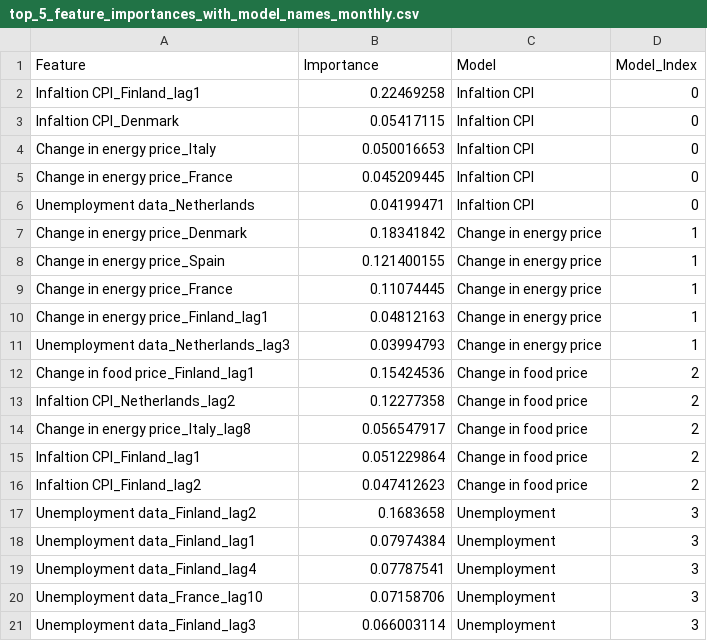
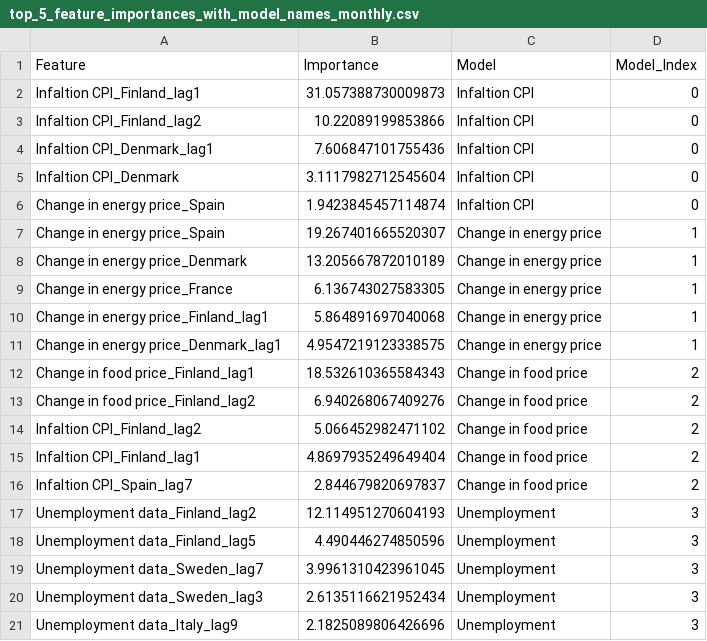
Before and after one commit to Rickard98/MIN_MAKRO_BORD, a CSV file: MakroDashboard/data/ML feature importance/top_5_feature_importances_with_model_names_monthly.csv, drawn as a sheet.

```diff
--- a/MakroDashboard/data/ML feature importance/top_5_feature_importances_with_model_names_monthly.csv
+++ b/MakroDashboard/data/ML feature importance/top_5_feature_importances_with_model_names_monthly.csv
@@ -1,21 +1,21 @@
 Feature,Importance,Model,Model_Index
-Infaltion CPI_Finland_lag1,0.22469258,Infaltion CPI,0
-Infaltion CPI_Denmark,0.05417115,Infaltion CPI,0
-Change in energy price_Italy,0.050016653,Infaltion CPI,0
-Change in energy price_France,0.045209445,Infaltion CPI,0
-Unemployment data_Netherlands,0.04199471,Infaltion CPI,0
-Change in energy price_Denmark,0.18341842,Change in energy price,1
-Change in energy price_Spain,0.121400155,Change in energy price,1
-Change in energy price_France,0.11074445,Change in energy price,1
-Change in energy price_Finland_lag1,0.04812163,Change in energy price,1
-Unemployment data_Netherlands_lag3,0.03994793,Change in energy price,1
-Change in food price_Finland_lag1,0.15424536,Change in food price,2
-Infaltion CPI_Netherlands_lag2,0.12277358,Change in food price,2
-Change in energy price_Italy_lag8,0.056547917,Change in food price,2
-Infaltion CPI_Finland_lag1,0.051229864,Change in food price,2
-Infaltion CPI_Finland_lag2,0.047412623,Change in food price,2
-Unemployment data_Finland_lag2,0.1683658,Unemployment,3
-Unemployment data_Finland_lag1,0.07974384,Unemployment,3
-Unemployment data_Finland_lag4,0.07787541,Unemployment,3
-Unemployment data_France_lag10,0.07158706,Unemployment,3
-Unemployment data_Finland_lag3,0.066003114,Unemployment,3
+Infaltion CPI_Finland_lag1,31.057388730009873,Infaltion CPI,0
+Infaltion CPI_Finland_lag2,10.22089199853866,Infaltion CPI,0
+Infaltion CPI_Denmark_lag1,7.606847101755436,Infaltion CPI,0
+Infaltion CPI_Denmark,3.1117982712545604,Infaltion CPI,0
+Change in energy price_Spain,1.9423845457114874,Infaltion CPI,0
+Change in energy price_Spain,19.267401665520307,Change in energy price,1
+Change in energy price_Denmark,13.205667872010189,Change in energy price,1
+Change in energy price_France,6.136743027583305,Change in energy price,1
+Change in energy price_Finland_lag1,5.864891697040068,Change in energy price,1
+Change in energy price_Denmark_lag1,4.9547219123338575,Change in energy price,1
+Change in food price_Finland_lag1,18.532610365584343,Change in food price,2
+Change in food price_Finland_lag2,6.940268067409276,Change in food price,2
+Infaltion CPI_Finland_lag2,5.066452982471102,Change in food price,2
+Infaltion CPI_Finland_lag1,4.8697935249649404,Change in food price,2
+Infaltion CPI_Spain_lag7,2.844679820697837,Change in food price,2
+Unemployment data_Finland_lag2,12.114951270604193,Unemployment,3
+Unemployment data_Finland_lag5,4.490446274850596,Unemployment,3
+Unemployment data_Sweden_lag7,3.9961310423961045,Unemployment,3
+Unemployment data_Sweden_lag3,2.6135116621952434,Unemployment,3
+Unemployment data_Italy_lag9,2.1825089806426696,Unemployment,3
```
Also changed, not shown: MakroDashboard/data/ML feature importance/top_5_feature_importances_with_model_names_quaterly.csv, MakroDashboard/data/ML_predictions/forecasted_features_with_dates_montlhy.csv, 13 other files.
